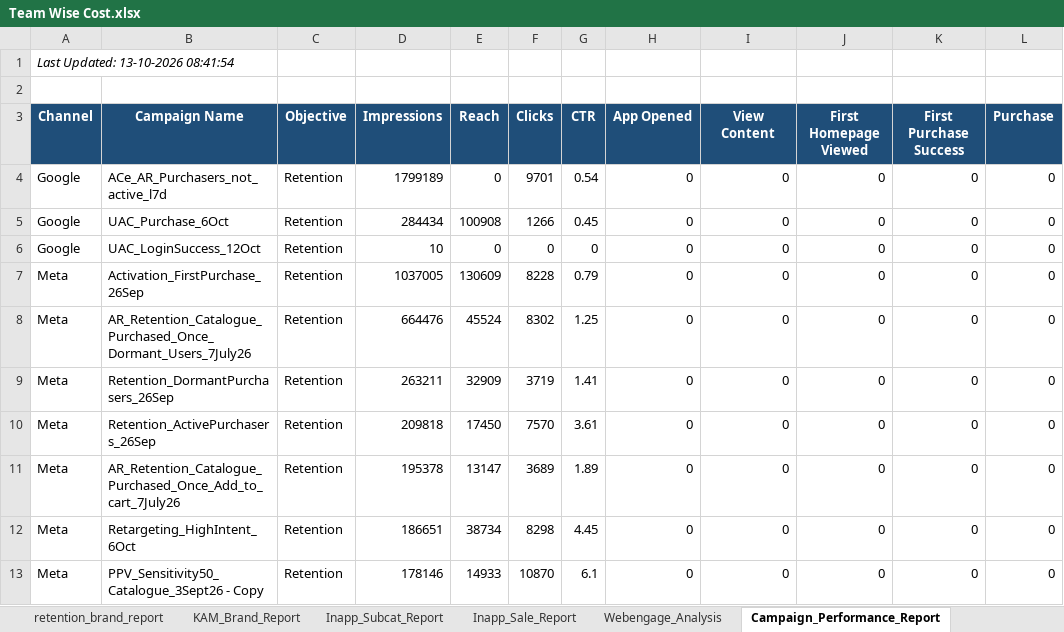
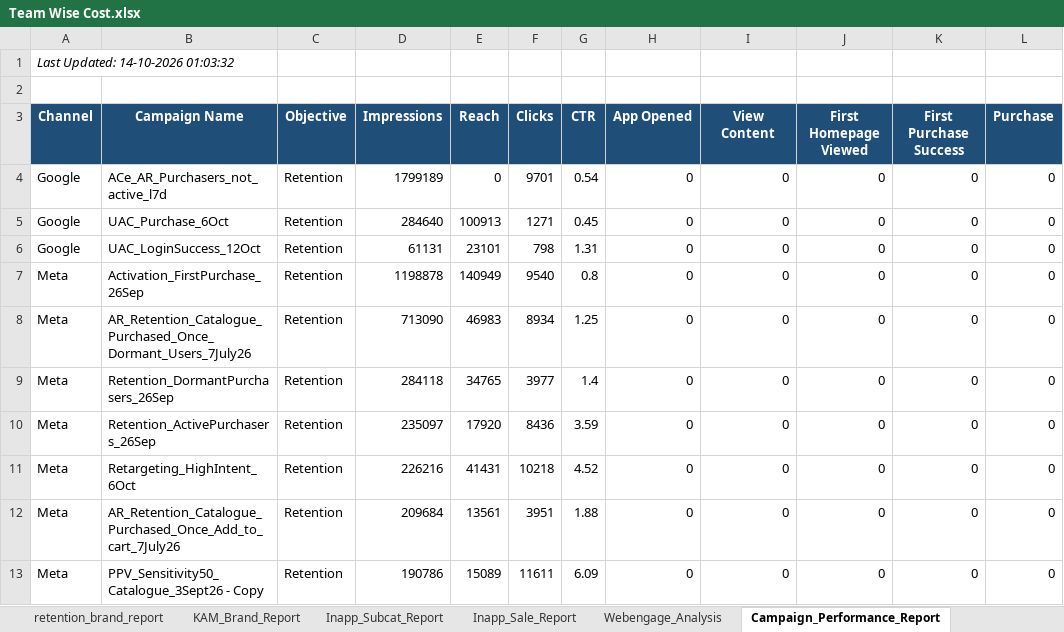
Before and after one commit to ankitbk-gm/auto_ads_report_bot, an Excel workbook: reports/Team Wise Cost.xlsx, sheet Campaign_Performance_Report, drawn as a sheet; only a part is shown; values as stored, in another font and other column widths than the file's, no borders; removed rows and columns are numbered as before the commit, all else as after; the diff covers the shown part only; the diff names each change by its address in the sheet, - before the commit and + after, or states it on an @@ line.

```diff
--- a/reports/Team Wise Cost.xlsx (sheet Campaign_Performance_Report)
+++ b/reports/Team Wise Cost.xlsx (sheet Campaign_Performance_Report)
-A1 (Channel): Last Updated: 13-10-2026 08:41:54
+A1 (Channel): Last Updated: 14-10-2026 01:03:32
-D5 (Impressions): 284434
+D5 (Impressions): 284640
-E5 (Reach): 100908
+E5 (Reach): 100913
-F5 (Clicks): 1266
+F5 (Clicks): 1271
-D6 (Impressions): 10
+D6 (Impressions): 61131
-E6 (Reach): 0
+E6 (Reach): 23101
-F6 (Clicks): 0
+F6 (Clicks): 798
-G6 (CTR): 0
+G6 (CTR): 1.31
-D7 (Impressions): 1037005
+D7 (Impressions): 1198878
-E7 (Reach): 130609
+E7 (Reach): 140949
-F7 (Clicks): 8228
+F7 (Clicks): 9540
-G7 (CTR): 0.79
+G7 (CTR): 0.8
-D8 (Impressions): 664476
+D8 (Impressions): 713090
-E8 (Reach): 45524
+E8 (Reach): 46983
-F8 (Clicks): 8302
+F8 (Clicks): 8934
-D9 (Impressions): 263211
+D9 (Impressions): 284118
-E9 (Reach): 32909
+E9 (Reach): 34765
-F9 (Clicks): 3719
+F9 (Clicks): 3977
-G9 (CTR): 1.41
+G9 (CTR): 1.4
-D10 (Impressions): 209818
+D10 (Impressions): 235097
-E10 (Reach): 17450
+E10 (Reach): 17920
-F10 (Clicks): 7570
+F10 (Clicks): 8436
-G10 (CTR): 3.61
+G10 (CTR): 3.59
-row 11: Meta | AR_Retention_Catalogue_Purchased_Once_Add_to_cart_7July26 | Retention | 195378 | 13147 | 3689 | 1.89 | 0 | 0 | 0 | 0 | 0
-D11 (Impressions): 186651
+D11 (Impressions): 226216
-E11 (Reach): 38734
+E11 (Reach): 41431
-F11 (Clicks): 8298
+F11 (Clicks): 10218
-G11 (CTR): 4.45
+G11 (CTR): 4.52
+row 12: Meta | AR_Retention_Catalogue_Purchased_Once_Add_to_cart_7July26 | Retention | 209684 | 13561 | 3951 | 1.88 | 0 | 0 | 0 | 0 | 0
-D13 (Impressions): 178146
+D13 (Impressions): 190786
-E13 (Reach): 14933
+E13 (Reach): 15089
-F13 (Clicks): 10870
+F13 (Clicks): 11611
-G13 (CTR): 6.1
+G13 (CTR): 6.09
```
Also changed, not shown: 12 edited cells elsewhere in this sheet, sheet Team Wise Cost, sheet retention_brand_report, sheet Onboarding_report, sheet KAM_Brand_Report, sheet Inapp_Sale_Report, sheet Inapp_Subcat_Report, 1 more sheet.
